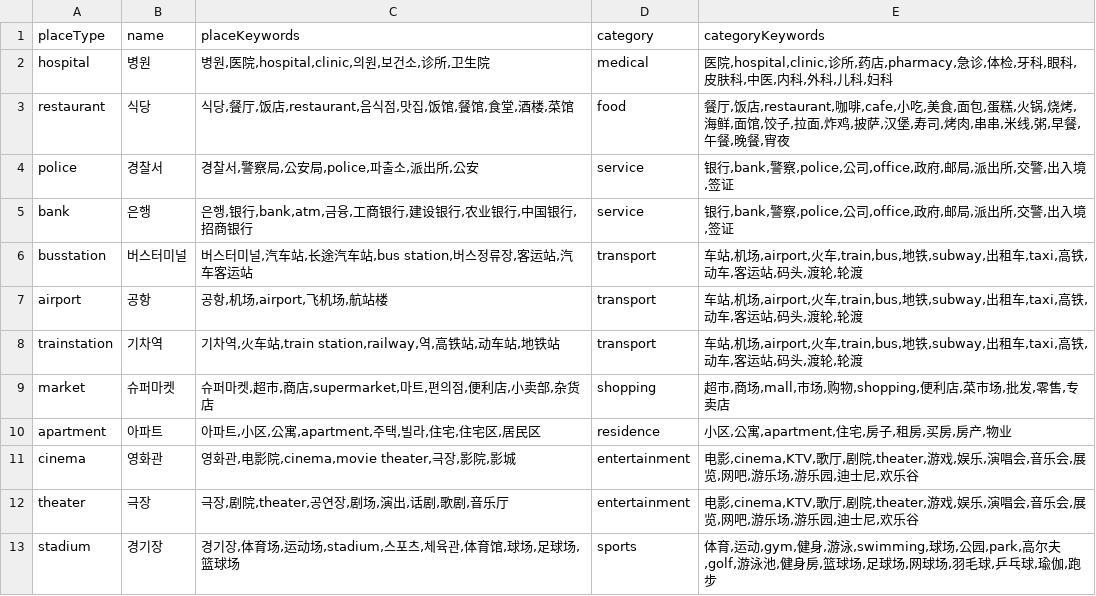
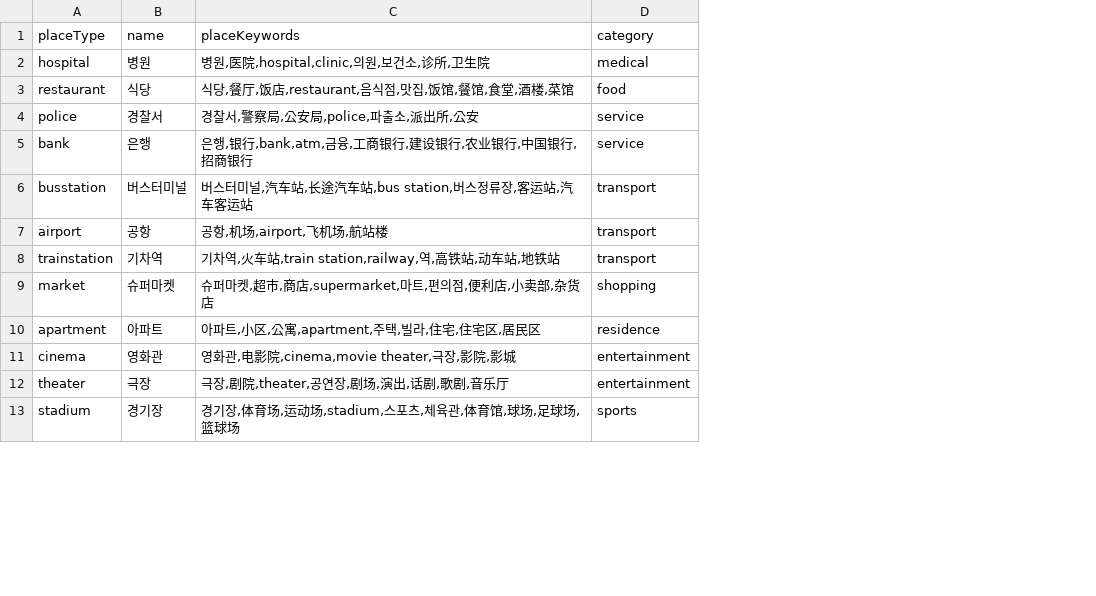
Before and after one commit to hijhkim-lang/navitalk, a CSV file: places.csv, drawn as a sheet; only a part is shown; the diff names each change by its address in the sheet, - before the commit and + after, or states it on an @@ line.

```diff
--- a/places.csv
+++ b/places.csv
-column E (categoryKeywords), rows 2-13: 医院,hospital,clinic,诊所,药店,pharmacy,急诊,体检,牙科,眼科,皮肤科,中医,内科,外科,儿科,妇科 | 餐厅,饭店,restaurant,咖啡,cafe,小吃,美食,面包,蛋糕,火锅,烧烤,海鲜,面馆,饺子,拉面,炸鸡,披萨,汉堡,寿司,烤肉,串串,米线,粥,早餐,午餐,晚餐,宵夜 | 银行,bank,警察,police,公司,office,政府,邮局,派出所,交警,出入境,签证 | 银行,bank,警察,police,公司,office,政府,邮局,派出所,交警,出入境,签证 | 车站,机场,airport,火车,train,bus,地铁,subway,出租车,taxi,高铁,动车,客运站,码头,渡轮,轮渡 | 车站,机场,airport,火车,train,bus,地铁,subway,出租车,taxi,高铁,动车,客运站,码头,渡轮,轮渡 | 车站,机场,airport,火车,train,bus,地铁,subway,出租车,taxi,高铁,动车,客运站,码头,渡轮,轮渡 | 超市,商场,mall,市场,购物,shopping,便利店,菜市场,批发,零售,专卖店 | 小区,公寓,apartment,住宅,房子,租房,买房,房产,物业 | 电影,cinema,KTV,歌厅,剧院,theater,游戏,娱乐,演唱会,音乐会,展览,网吧,游乐场,游乐园,迪士尼,欢乐谷 | 电影,cinema,KTV,歌厅,剧院,theater,游戏,娱乐,演唱会,音乐会,展览,网吧,游乐场,游乐园,迪士尼,欢乐谷 | 体育,运动,gym,健身,游泳,swimming,球场,公园,park,高尔夫,golf,游泳池,健身房,篮球场,足球场,网球场,羽毛球,乒乓球,瑜伽,跑步
```
Also changed, not shown: 2 other files.
